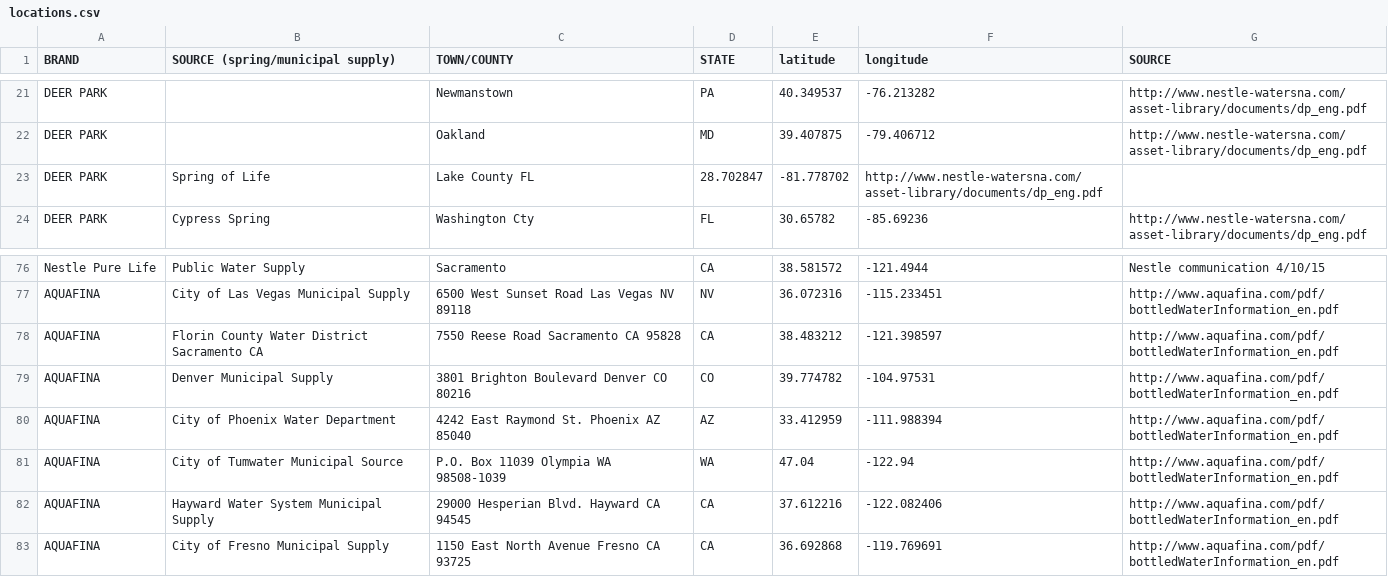
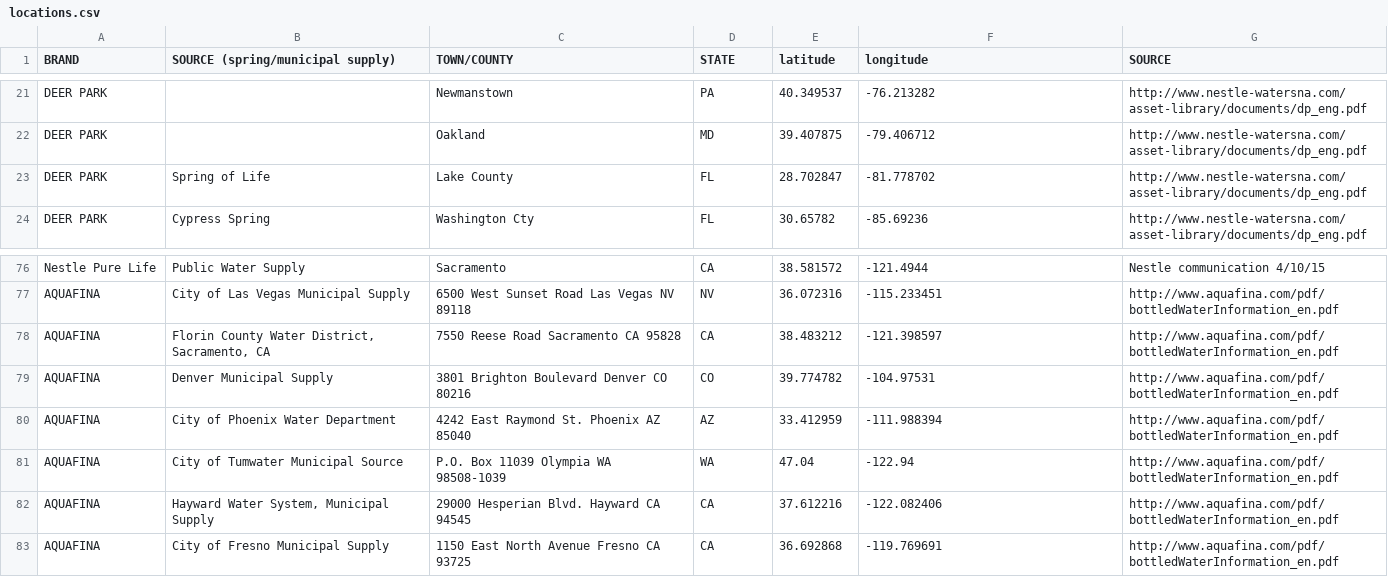
Before and after one commit to alissascheller/bottled-water-data, a CSV file: locations.csv, drawn as a sheet; only a part is shown, gaps mark what is left out.

Commit message:
Update locations.csv

```diff
--- a/locations.csv
+++ b/locations.csv
@@ -22,3 +22,3 @@ DEER PARK		Newmanstown	PA	40.349537	-76.213282	http://www.nestle-watersna.com/as
 DEER PARK		Oakland	MD	39.407875	-79.406712	http://www.nestle-watersna.com/asset-library/documents/dp_eng.pdf
-DEER PARK	Spring of Life	Lake County   FL	28.702847	-81.778702	http://www.nestle-watersna.com/asset-library/documents/dp_eng.pdf
+DEER PARK	Spring of Life	Lake County	FL	28.702847	-81.778702	http://www.nestle-watersna.com/asset-library/documents/dp_eng.pdf
 DEER PARK	Cypress Spring	Washington Cty	FL	30.65782	-85.69236	http://www.nestle-watersna.com/asset-library/documents/dp_eng.pdf
@@ -77,3 +77,3 @@ Nestle Pure Life	Public Water Supply	Sacramento	CA	38.581572	-121.4944	Nestle co
 AQUAFINA	City of Las Vegas Municipal Supply	6500 West Sunset Road Las Vegas NV 89118	NV	36.072316	-115.233451	http://www.aquafina.com/pdf/bottledWaterInformation_en.pdf
-AQUAFINA	Florin County Water District Sacramento CA	7550 Reese Road Sacramento CA 95828	CA	38.483212	-121.398597	http://www.aquafina.com/pdf/bottledWaterInformation_en.pdf
+AQUAFINA	Florin County Water District, Sacramento, CA	7550 Reese Road Sacramento CA 95828	CA	38.483212	-121.398597	http://www.aquafina.com/pdf/bottledWaterInformation_en.pdf
 AQUAFINA	Denver Municipal Supply	3801 Brighton Boulevard Denver CO 80216	CO	39.774782	-104.97531	http://www.aquafina.com/pdf/bottledWaterInformation_en.pdf
@@ -81,3 +81,3 @@ AQUAFINA	City of Phoenix Water Department	4242 East Raymond St. Phoenix AZ 85040
 AQUAFINA	City of Tumwater Municipal Source	P.O. Box 11039 Olympia WA 98508-1039	WA	47.04	-122.94	http://www.aquafina.com/pdf/bottledWaterInformation_en.pdf
-AQUAFINA	Hayward Water System Municipal Supply	29000 Hesperian Blvd. Hayward CA 94545	CA	37.612216	-122.082406	http://www.aquafina.com/pdf/bottledWaterInformation_en.pdf
+AQUAFINA	Hayward Water System, Municipal Supply	29000 Hesperian Blvd. Hayward CA 94545	CA	37.612216	-122.082406	http://www.aquafina.com/pdf/bottledWaterInformation_en.pdf
 AQUAFINA	City of Fresno Municipal Supply	1150 East North Avenue Fresno CA 93725	CA	36.692868	-119.769691	http://www.aquafina.com/pdf/bottledWaterInformation_en.pdf
```
